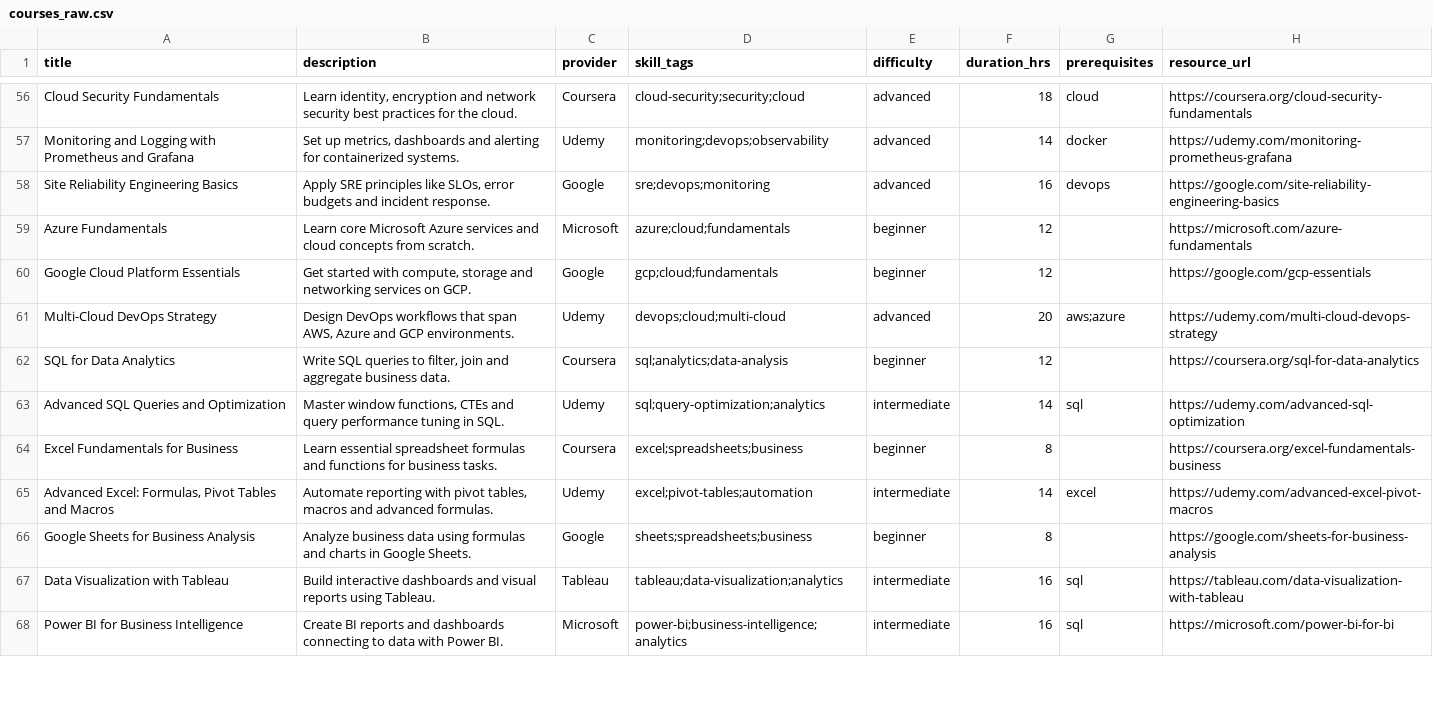
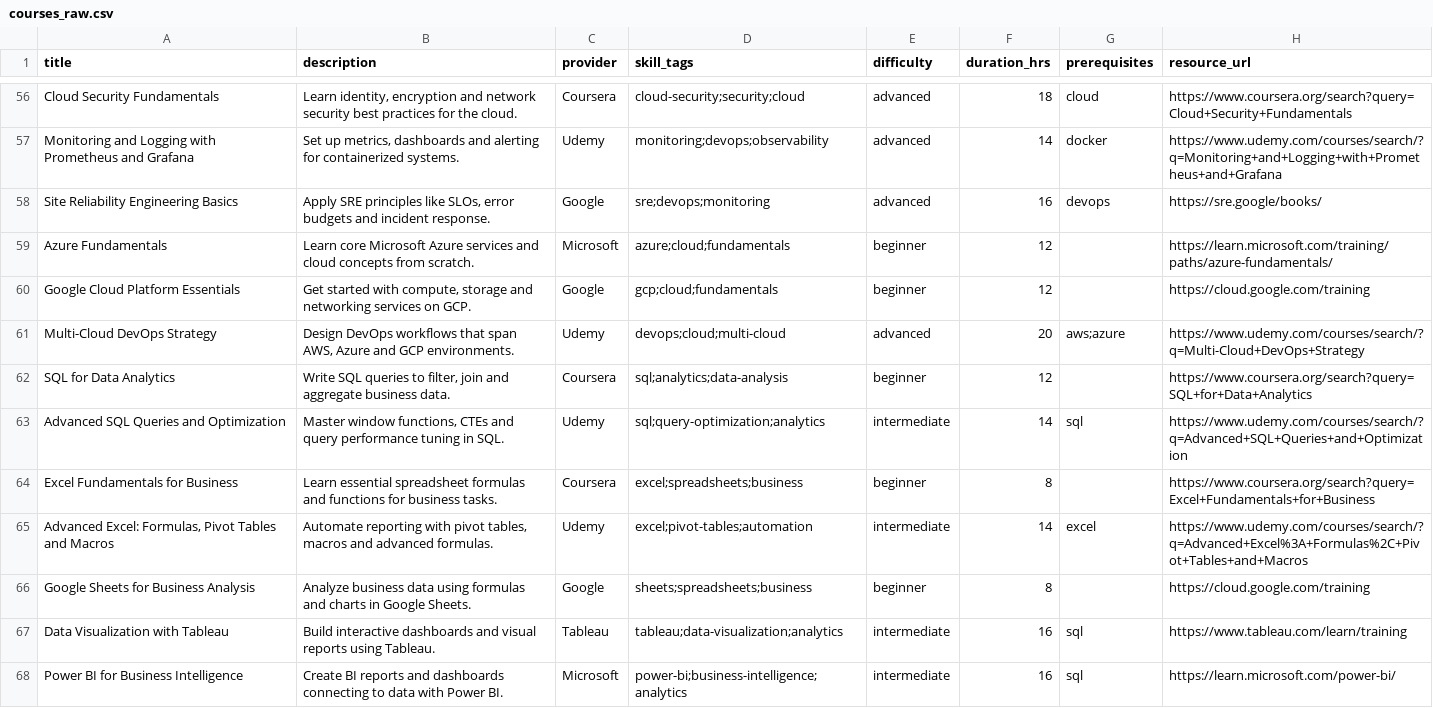
Before and after one commit to abi6374/vortieQ, a CSV file: data/courses_raw.csv, drawn as a sheet; only a part is shown, gaps mark what is left out; the diff covers the shown part only; the diff names each change by its address in the sheet, - before the commit and + after, or states it on an @@ line.

Commit message:
fix(onboarding): stop fabricating fake profile data; feat: live web-search resources
Onboarding (LearnerIntakeWorkspace.jsx):
- Chat lane no longer seeds a fake 'user' message that would get submitted
  as real profile data if someone clicked Continue without typing anything
- 'AI Profile Draft' panel starts empty and is only ever filled from real
  extraction results or what the user actually typed - never hardcoded
  placeholder skills/education/goal text
- Resume-upload failures now show a real error instead of silently
  fabricating fake topics and pretending the upload succeeded
- Every Continue-button branch now either uses real data or shows a real
  validation error; nothing fabricates data as a fallback

Resources data (data/courses_raw.csv + live Supabase courses table):
- Replaced all 80 seeded resource_url values, which were plausible-looking
  but never-verified slugs that all 404'd, with real resolving URLs
  (specific real pages where the provider genuinely publishes one, real
  search/catalog pages otherwise)

New: live web-search recommendations (backend/app/services/web_search_service.py,
backend/app/routers/resources.py, GET /api/resources/search):
- Real-time DuckDuckGo search (via ddgs, no API key/cost) to supplement the
  fixed 80-course dataset - directly answers 'add NPTEL' and 'need more
  recommendations' feedback
- Ranks real course-platform domains (NPTEL, Coursera, edX, MIT OCW, etc.)
  first but doesn't filter out other results
- Never raises - a search failure degrades to an empty list so path
  generation and the rest of the app are unaffected
- Wired into ResourcesScreen.jsx as a 'Find more resources' panel

```diff
--- a/data/courses_raw.csv
+++ b/data/courses_raw.csv
-H56 (resource_url): https://coursera.org/cloud-security-fundamentals
+H56 (resource_url): https://www.coursera.org/search?query=Cloud+Security+Fundamentals
-H57 (resource_url): https://udemy.com/monitoring-prometheus-grafana
+H57 (resource_url): https://www.udemy.com/courses/search/?q=Monitoring+and+Logging+with+Prometheus+and+Grafana
-H58 (resource_url): https://google.com/site-reliability-engineering-basics
+H58 (resource_url): https://sre.google/books/
-H59 (resource_url): https://microsoft.com/azure-fundamentals
+H59 (resource_url): https://learn.microsoft.com/training/paths/azure-fundamentals/
-H60 (resource_url): https://google.com/gcp-essentials
+H60 (resource_url): https://cloud.google.com/training
-H61 (resource_url): https://udemy.com/multi-cloud-devops-strategy
+H61 (resource_url): https://www.udemy.com/courses/search/?q=Multi-Cloud+DevOps+Strategy
-H62 (resource_url): https://coursera.org/sql-for-data-analytics
+H62 (resource_url): https://www.coursera.org/search?query=SQL+for+Data+Analytics
-H63 (resource_url): https://udemy.com/advanced-sql-optimization
+H63 (resource_url): https://www.udemy.com/courses/search/?q=Advanced+SQL+Queries+and+Optimization
-H64 (resource_url): https://coursera.org/excel-fundamentals-business
+H64 (resource_url): https://www.coursera.org/search?query=Excel+Fundamentals+for+Business
-H65 (resource_url): https://udemy.com/advanced-excel-pivot-macros
+H65 (resource_url): https://www.udemy.com/courses/search/?q=Advanced+Excel%3A+Formulas%2C+Pivot+Tables+and+Macros
-H66 (resource_url): https://google.com/sheets-for-business-analysis
+H66 (resource_url): https://cloud.google.com/training
-H67 (resource_url): https://tableau.com/data-visualization-with-tableau
+H67 (resource_url): https://www.tableau.com/learn/training
-H68 (resource_url): https://microsoft.com/power-bi-for-bi
+H68 (resource_url): https://learn.microsoft.com/power-bi/
```
Also changed, not shown: 67 edited cells elsewhere in this file, 8 other files.
